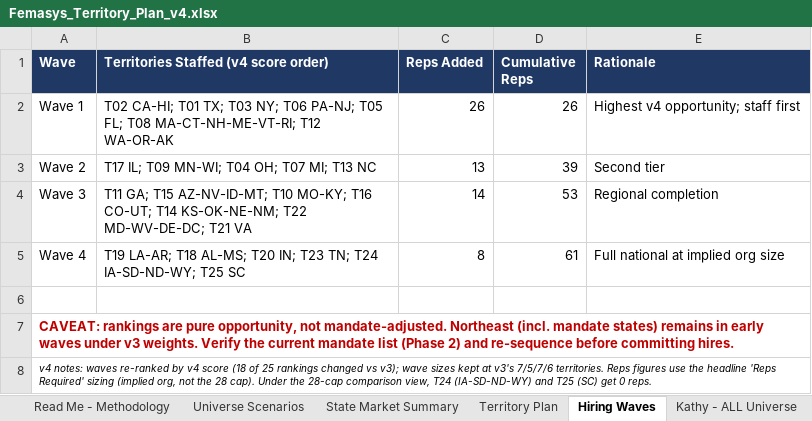
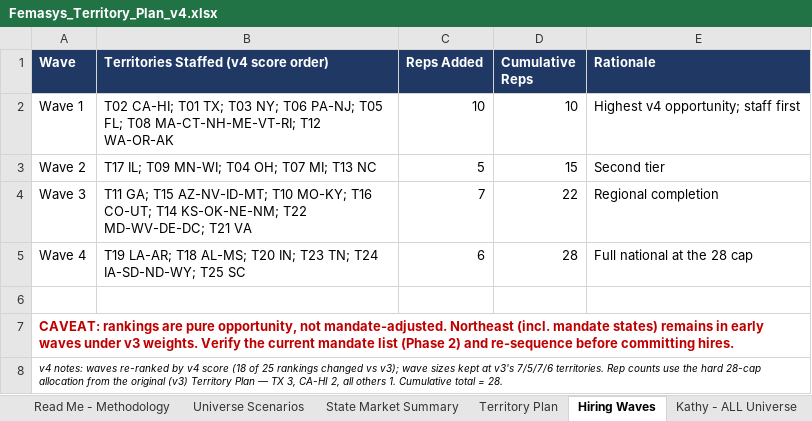
Before and after one commit to rajivkothari/BEMI-website-enrichment, an Excel workbook: docs/deliverables/Femasys_Territory_Plan_v4.xlsx, sheet Hiring Waves, drawn as a sheet; values as stored, in another font and other column widths than the file's, no borders; the diff names each change by its address in the sheet, - before the commit and + after, or states it on an @@ line.

```diff
--- a/docs/deliverables/Femasys_Territory_Plan_v4.xlsx (sheet Hiring Waves)
+++ b/docs/deliverables/Femasys_Territory_Plan_v4.xlsx (sheet Hiring Waves)
-C2 (Reps Added): 26
+C2 (Reps Added): 10
-D2 (Cumulative Reps): 26
+D2 (Cumulative Reps): 10
-C3 (Reps Added): 13
+C3 (Reps Added): 5
-D3 (Cumulative Reps): 39
+D3 (Cumulative Reps): 15
-C4 (Reps Added): 14
+C4 (Reps Added): 7
-D4 (Cumulative Reps): 53
+D4 (Cumulative Reps): 22
-C5 (Reps Added): 8
+C5 (Reps Added): 6
-D5 (Cumulative Reps): 61
+D5 (Cumulative Reps): 28
-E5 (Rationale): Full national at implied org size
+E5 (Rationale): Full national at the 28 cap
-A8 (Wave): …7/5/7/6 territories. Reps figures use the headline 'Reps Required' sizing (implied org, not the 28 cap). Under the 28-cap comparison view, T24 (IA-SD-ND-WY) and T25 (SC) get 0 reps.
+A8 (Wave): …7/5/7/6 territories. Rep counts use the hard 28-cap allocation from the original (v3) Territory Plan — TX 3, CA-HI 2, all others 1. Cumulative total = 28.
```
Also changed, not shown: sheet Kathy - ALL Universe, sheet Territory Plan, sheet Universe Scenarios, sheet Read Me - Methodology, formulas that keep their value.
